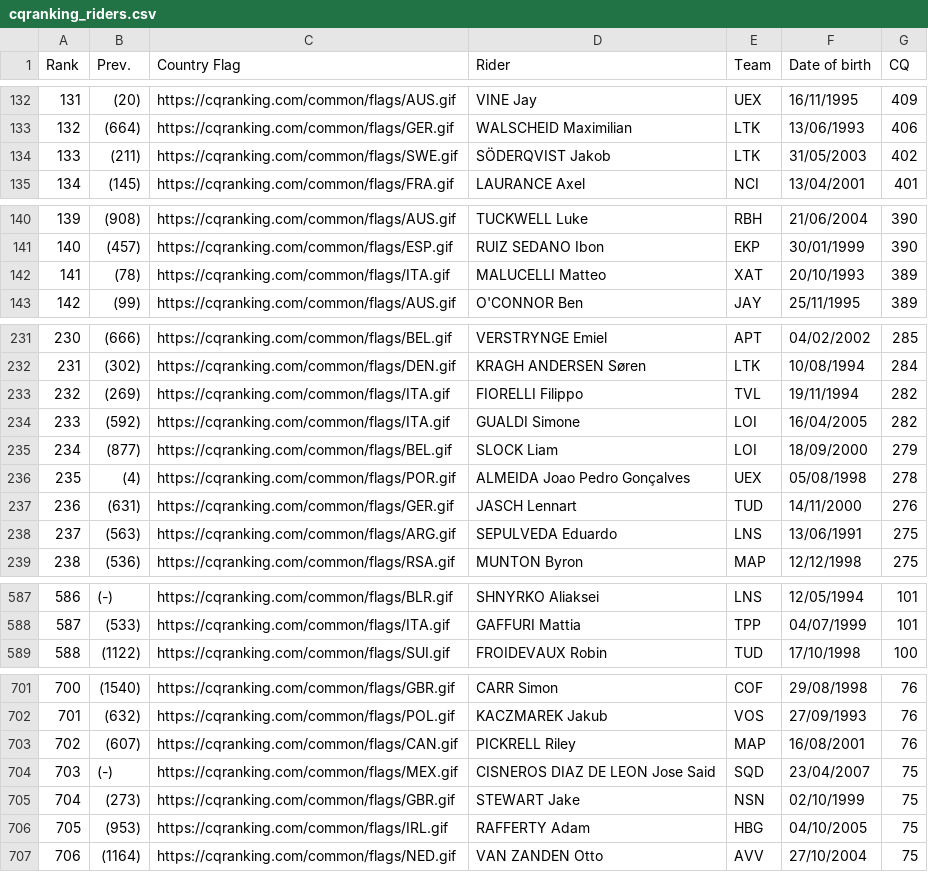
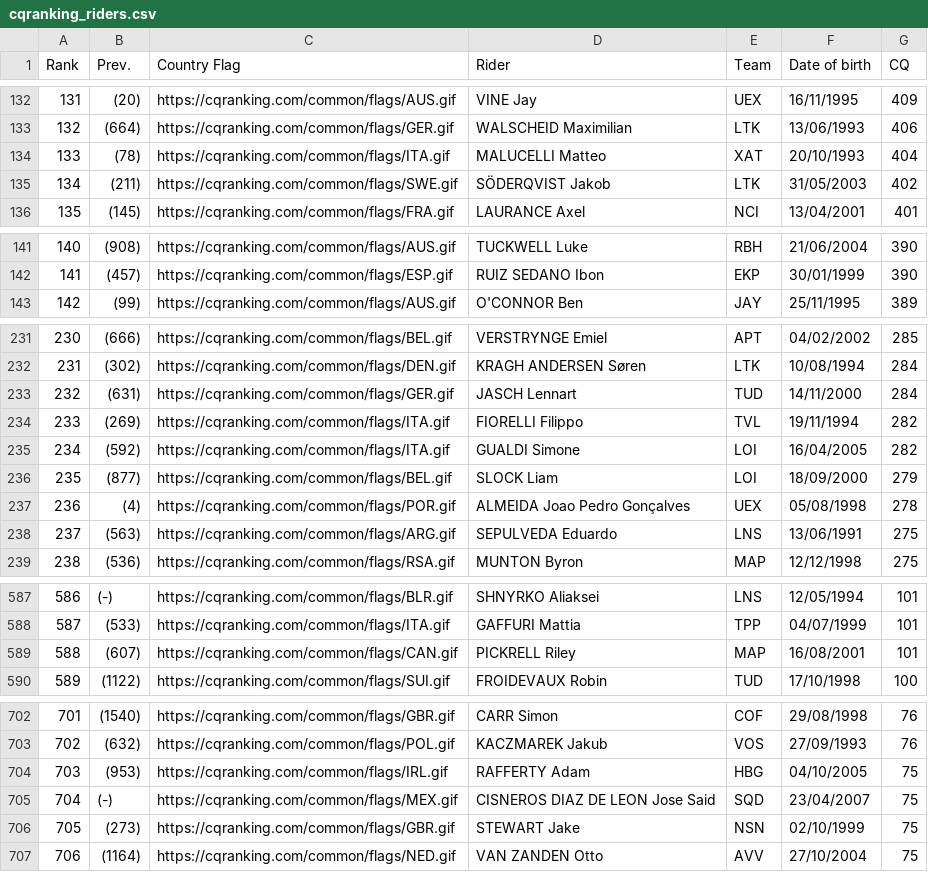
Before and after one commit to ciclismoreale/ciclismoreale.github.io, a CSV file: data/cqranking_riders.csv, drawn as a sheet; only a part is shown, gaps mark what is left out; removed rows and columns are numbered as before the commit, all else as after; the diff covers the shown part only; the diff names each change by its address in the sheet, - before the commit and + after, or states it on an @@ line.

```diff
--- a/data/cqranking_riders.csv
+++ b/data/cqranking_riders.csv
+row 134: 133 | (78) | https://cqranking.com/common/flags/ITA.gif | MALUCELLI Matteo | XAT | 20/10/1993 | 404
@@ column A (Rank) renumbered between rows 135 and 1999 @@
-row 142: 141 | (78) | https://cqranking.com/common/flags/ITA.gif | MALUCELLI Matteo | XAT | 20/10/1993 | 389
+row 233: 232 | (631) | https://cqranking.com/common/flags/GER.gif | JASCH Lennart | TUD | 14/11/2000 | 284
-row 237: 236 | (631) | https://cqranking.com/common/flags/GER.gif | JASCH Lennart | TUD | 14/11/2000 | 276
+row 589: 588 | (607) | https://cqranking.com/common/flags/CAN.gif | PICKRELL Riley | MAP | 16/08/2001 | 101
-row 703: 702 | (607) | https://cqranking.com/common/flags/CAN.gif | PICKRELL Riley | MAP | 16/08/2001 | 76
@@ row 706 moved to row 704: 703 @@
```
Also changed, not shown: 3 added rows, 3 removed rows and 10 moved rows elsewhere in this file, data/pcs_no_program.csv, data/pcs_program.csv, 10 other files.
